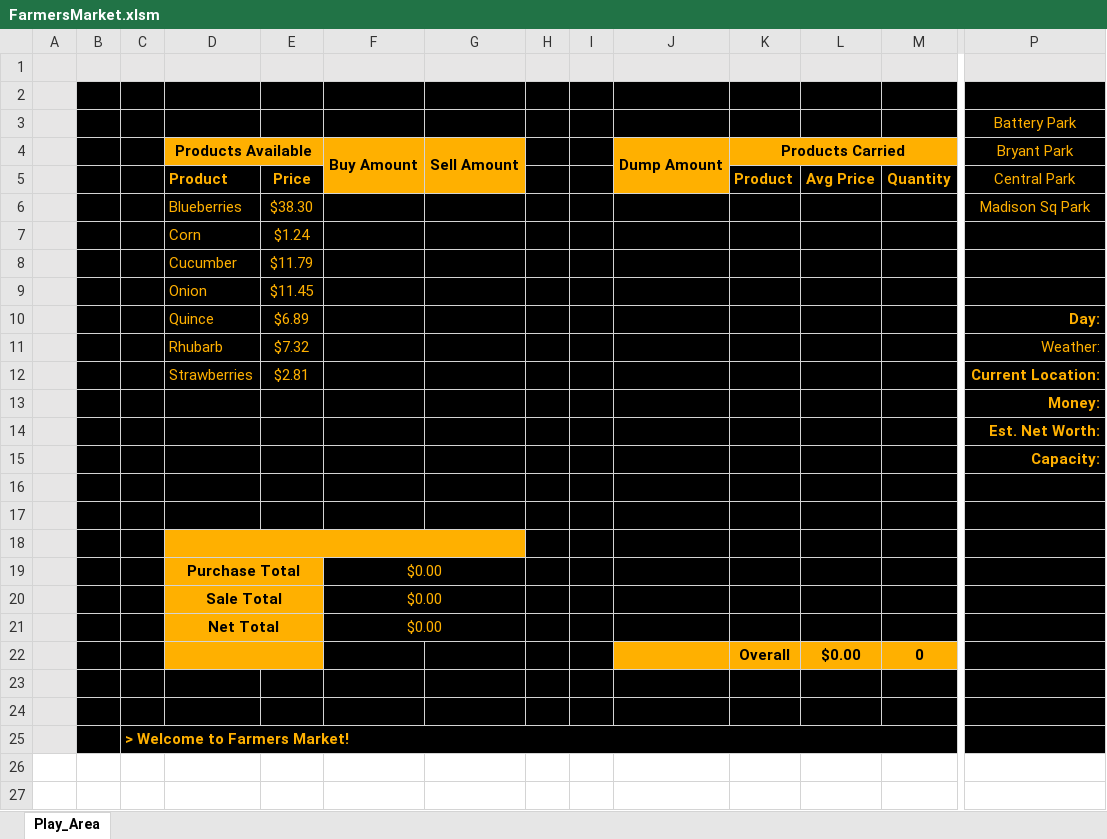
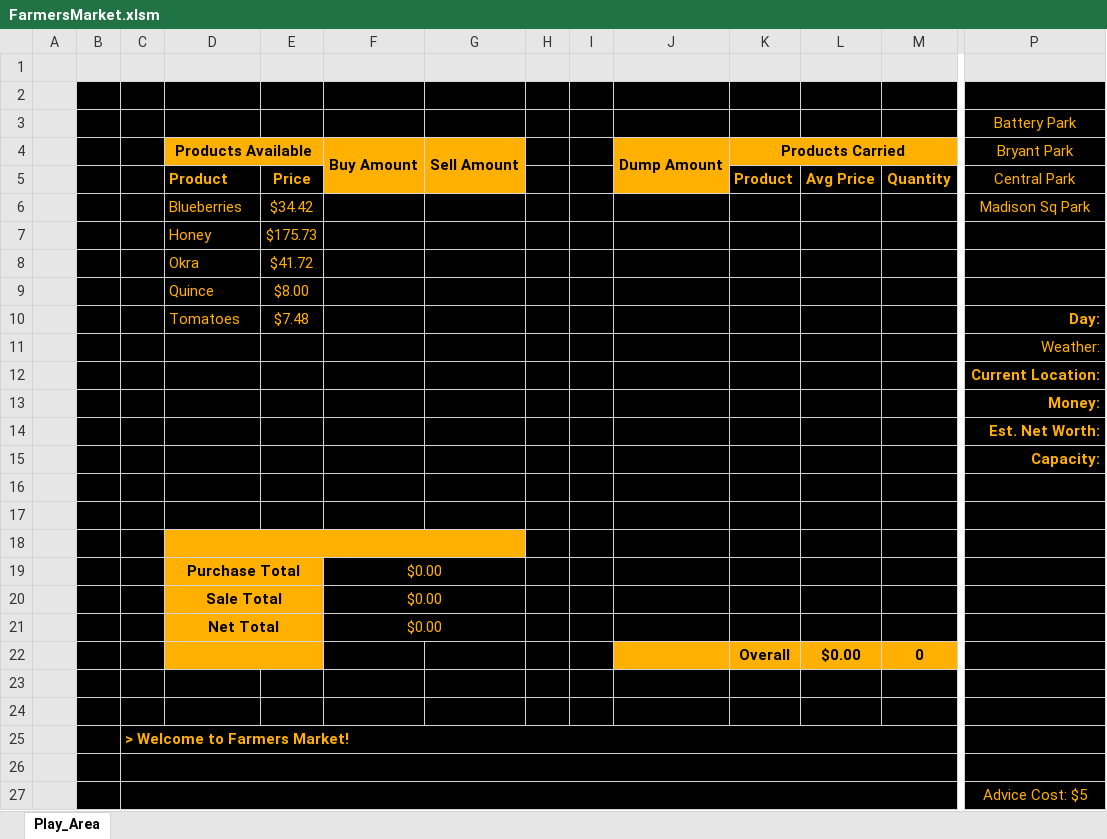
Before and after one commit to falcon9857/FarmersMarket, an Excel workbook: FarmersMarket.xlsm, sheet Play_Area, drawn as a sheet; only a part is shown, gaps mark what is left out; values as stored, in another font and other column widths than the file's, no borders; charts and pictures and conditional formats not drawn; removed rows and columns are numbered as before the commit, all else as after; rows hold the shown columns only; the diff names each change by its address in the sheet, - before the commit and + after, or states it on an @@ line.

Commit message:
Added Advice

```diff
--- a/FarmersMarket.xlsm (sheet Play_Area)
+++ b/FarmersMarket.xlsm (sheet Play_Area)
-E6: $38.30
+E6: $34.42
-row 7:  |  |  | Corn | $1.24
-row 8:  |  |  | Cucumber | $11.79
-row 9:  |  |  | Onion | $11.45
+row 7:  |  |  | Honey | $175.73
+row 8:  |  |  | Okra | $41.72
+row 9:  |  |  | Quince | $8.00
-D10: Quince
+D10: Tomatoes
-E10: $6.89
+E10: $7.48
-D11: Rhubarb
+D11: (empty)
-E11: $7.32
+E11: (empty)
-D12: Strawberries
+D12: (empty)
-E12: $2.81
+E12: (empty)
+row 26: (empty)
+row 27:  |  |  |  |  |  |  |  |  |  |  |  |  | Advice Cost: $5
```
Also changed, not shown: charts or pictures.
